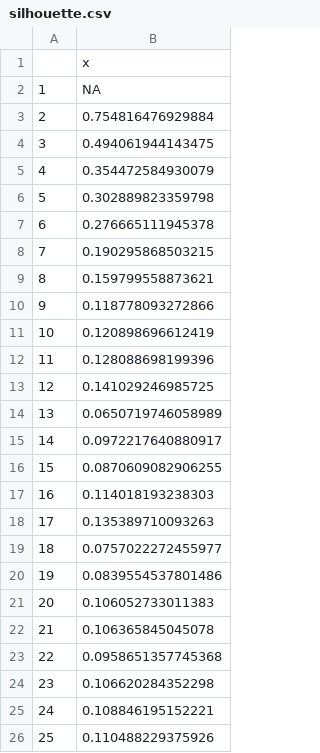
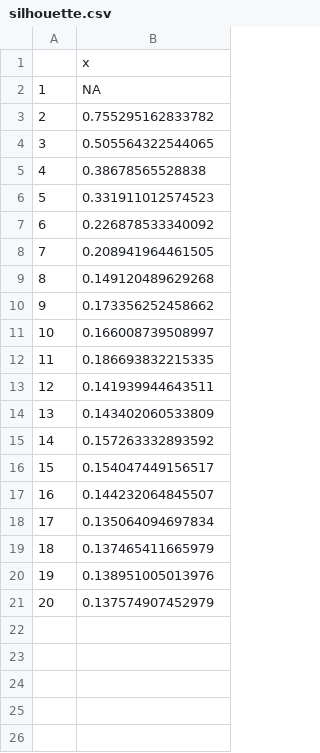
Before and after one commit to francescortu/Svevo-corpus-analysis, a CSV file: csv/silhouette.csv, drawn as a sheet.

```diff
--- a/csv/silhouette.csv
+++ b/csv/silhouette.csv
@@ -2,25 +2,20 @@
 "1",NA
-"2",0.754816476929884
-"3",0.494061944143475
-"4",0.354472584930079
-"5",0.302889823359798
-"6",0.276665111945378
-"7",0.190295868503215
-"8",0.159799558873621
-"9",0.118778093272866
-"10",0.120898696612419
-"11",0.128088698199396
-"12",0.141029246985725
-"13",0.0650719746058989
-"14",0.0972217640880917
-"15",0.0870609082906255
-"16",0.114018193238303
-"17",0.135389710093263
-"18",0.0757022272455977
-"19",0.0839554537801486
-"20",0.106052733011383
-"21",0.106365845045078
-"22",0.0958651357745368
-"23",0.106620284352298
-"24",0.108846195152221
-"25",0.110488229375926
+"2",0.755295162833782
+"3",0.505564322544065
+"4",0.38678565528838
+"5",0.331911012574523
+"6",0.226878533340092
+"7",0.208941964461505
+"8",0.149120489629268
+"9",0.173356252458662
+"10",0.166008739508997
+"11",0.186693832215335
+"12",0.141939944643511
+"13",0.143402060533809
+"14",0.157263332893592
+"15",0.154047449156517
+"16",0.144232064845507
+"17",0.135064094697834
+"18",0.137465411665979
+"19",0.138951005013976
+"20",0.137574907452979
```
Also changed, not shown: csv/coherence.csv, csv/perplexity.csv, 2 other files.
